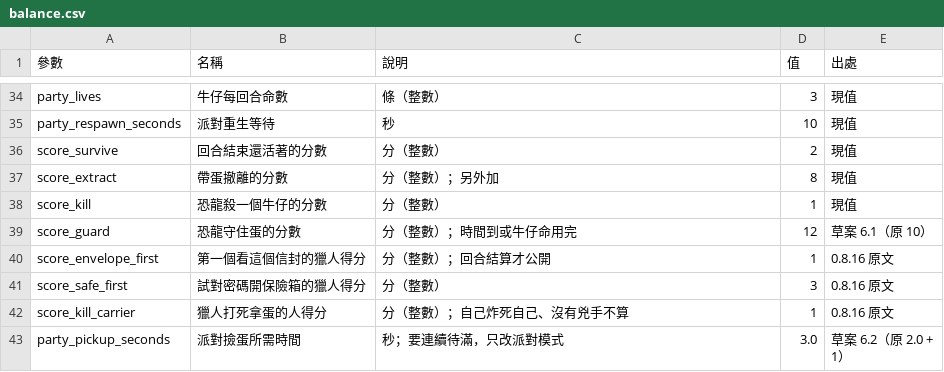
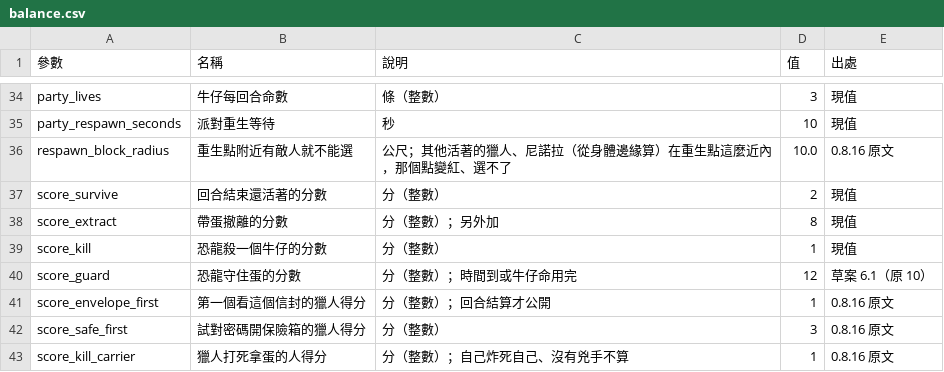
Before and after one commit to billxu0521/tank_war, a CSV file: balance.csv, drawn as a sheet; only a part is shown, gaps mark what is left out; the shorter side is filled out with more unchanged rows.

```diff
--- a/balance.csv
+++ b/balance.csv
@@ -35,2 +35,3 @@ party_lives,牛仔每回合命數,條（整數）,3,現值
 party_respawn_seconds,派對重生等待,秒,10,現值
+respawn_block_radius,重生點附近有敵人就不能選,公尺；其他活著的獵人、尼諾拉（從身體邊緣算）在重生點這麼近內，那個點變紅、選不了,10.0,0.8.16 原文
 score_survive,回合結束還活著的分數,分（整數）,2,現值
```
Also changed, not shown: 11 other files.
